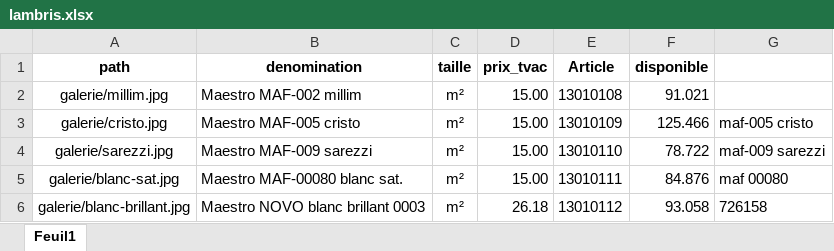
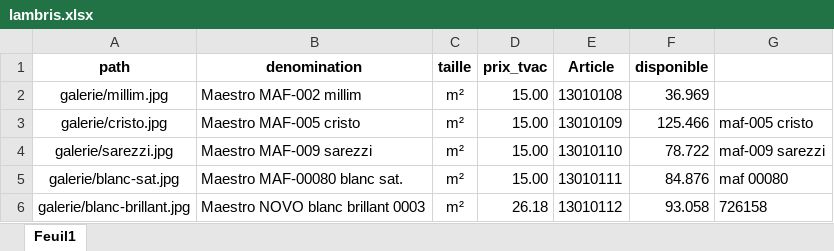
Before and after one commit to Ets-Braconnier/lambris, an Excel workbook: prix/lambris.xlsx, sheet Feuil1, drawn as a sheet; values as stored, in another font and other column widths than the file's, no borders; the diff names each change by its address in the sheet, - before the commit and + after, or states it on an @@ line.

Commit message:
Mise à jour page Lambris

```diff
--- a/prix/lambris.xlsx (sheet Feuil1)
+++ b/prix/lambris.xlsx (sheet Feuil1)
-F2 (disponible): 91.021
+F2 (disponible): 36.969
```
